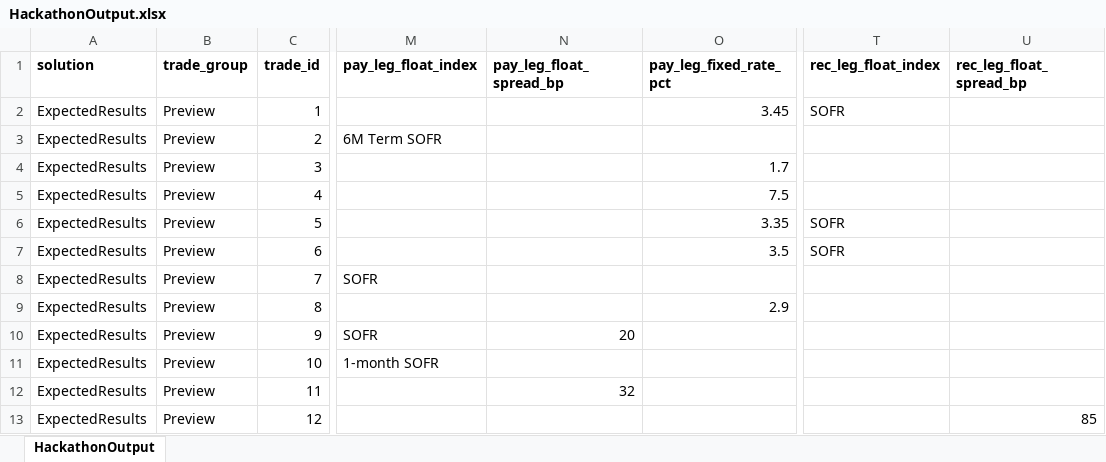
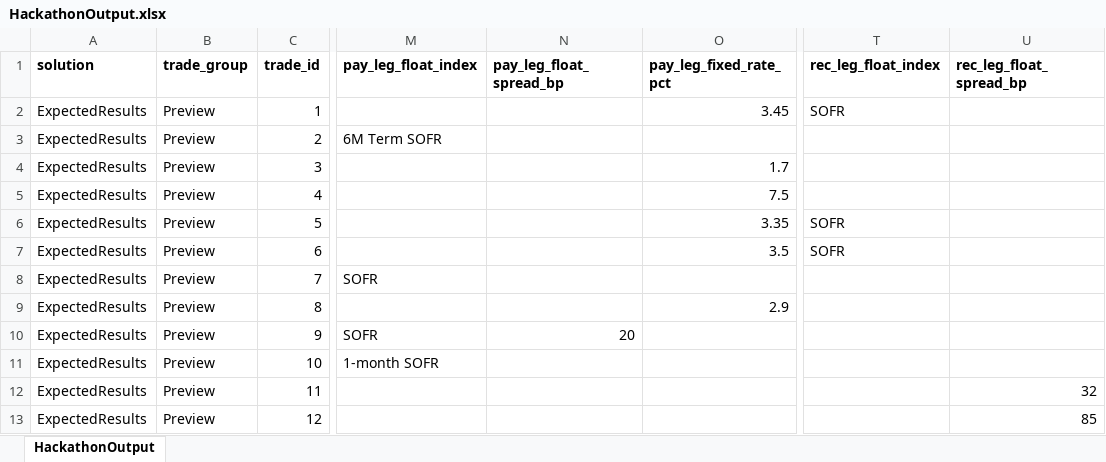
Before and after one commit to maksym33/hackathon2024, an Excel workbook: cl/hackathon/HackathonOutput.xlsx, sheet HackathonOutput, drawn as a sheet; only a part is shown, gaps mark what is left out; values as stored, in another font and other column widths than the file's, no borders; the diff names each change by its address in the sheet, - before the commit and + after, or states it on an @@ line.

Commit message:
Moved 32bp spread to the correct side.

```diff
--- a/cl/hackathon/HackathonOutput.xlsx (sheet HackathonOutput)
+++ b/cl/hackathon/HackathonOutput.xlsx (sheet HackathonOutput)
-N12 (pay_leg_float_spread_bp): 32
+N12 (pay_leg_float_spread_bp): (empty)
-U12 (rec_leg_float_spread_bp): (empty)
+U12 (rec_leg_float_spread_bp): 32
```
Also changed, not shown: 1 other file.
